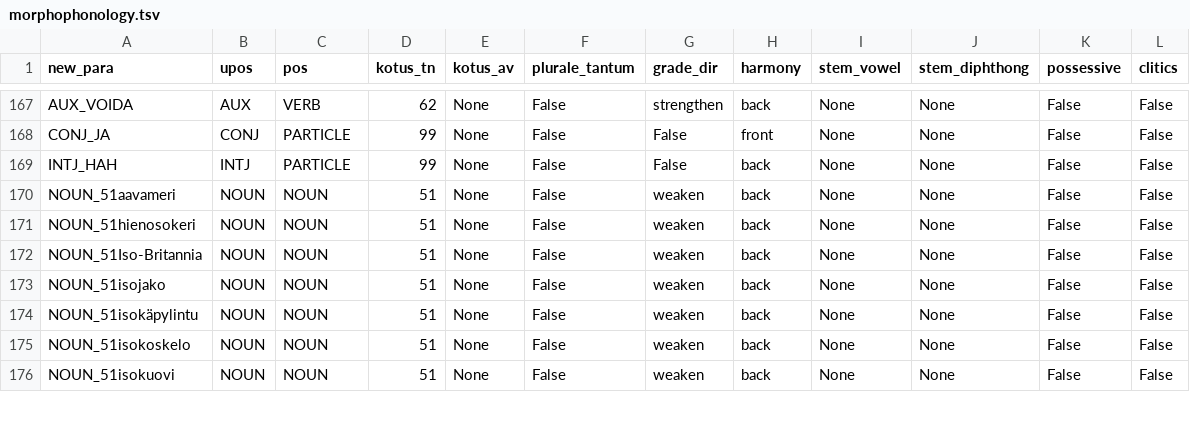
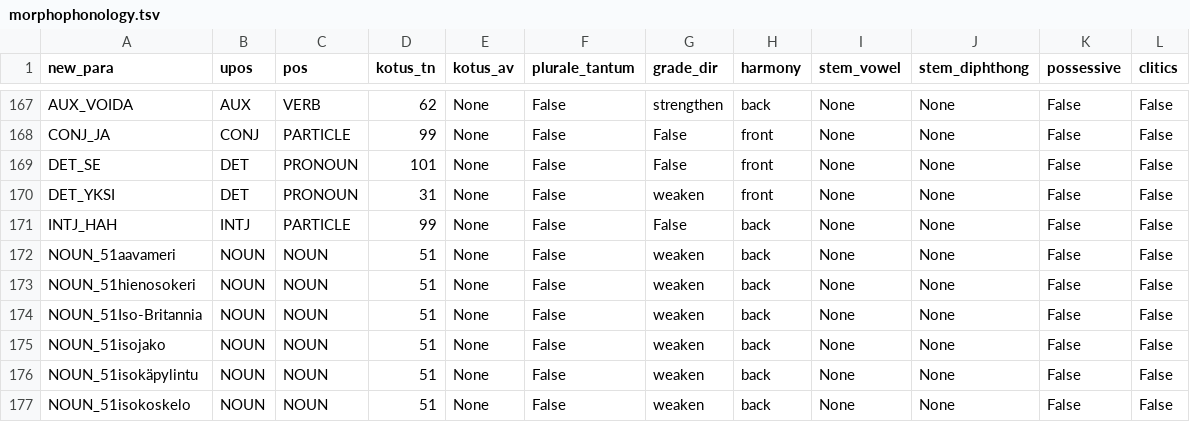
Before and after one commit to flammie/omorfi, a TSV file: src/paradigms/morphophonology.tsv, drawn as a sheet; only a part is shown, gaps mark what is left out; the shorter side is filled out with more unchanged rows.

```diff
--- a/src/paradigms/morphophonology.tsv
+++ b/src/paradigms/morphophonology.tsv
@@ -168,2 +168,4 @@ AUX_VOIDA	AUX	VERB	62	None	False	strengthen	back	None	None	False	False
 CONJ_JA	CONJ	PARTICLE	99	None	False	False	front	None	None	False	False
+DET_SE	DET	PRONOUN	101	None	False	False	front	None	None	False	False
+DET_YKSI	DET	PRONOUN	31	None	False	weaken	front	None	None	False	False
 INTJ_HAH	INTJ	PARTICLE	99	None	False	False	back	None	None	False	False
```
Also changed, not shown: src/paradigms/stub-deletions.tsv, 4 other files.
